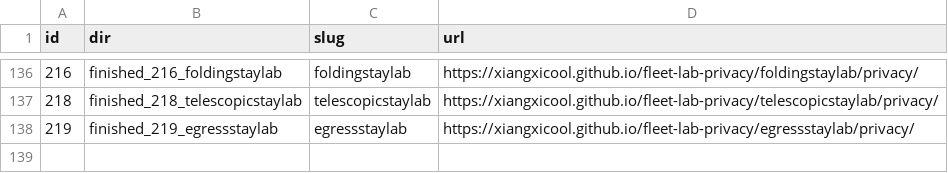
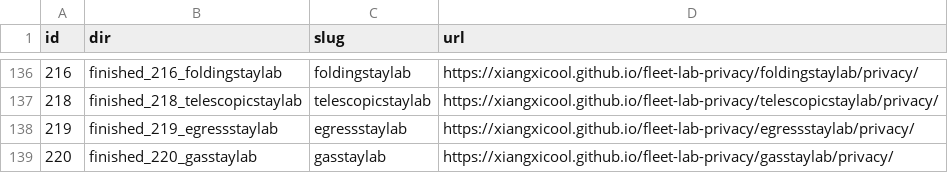
Before and after one commit to xiangxicool/fleet-lab-privacy, a TSV file: URL_MAP.tsv, drawn as a sheet; only a part is shown, gaps mark what is left out; the diff names each change by its address in the sheet, - before the commit and + after, or states it on an @@ line.

Commit message:
Add gasstaylab (F220) privacy page.

```diff
--- a/URL_MAP.tsv
+++ b/URL_MAP.tsv
+row 139: 220 | finished_220_gasstaylab | gasstaylab | https://xiangxicool.github.io/fleet-lab-privacy/gasstaylab/privacy/
```
Also changed, not shown: 1 other file.
